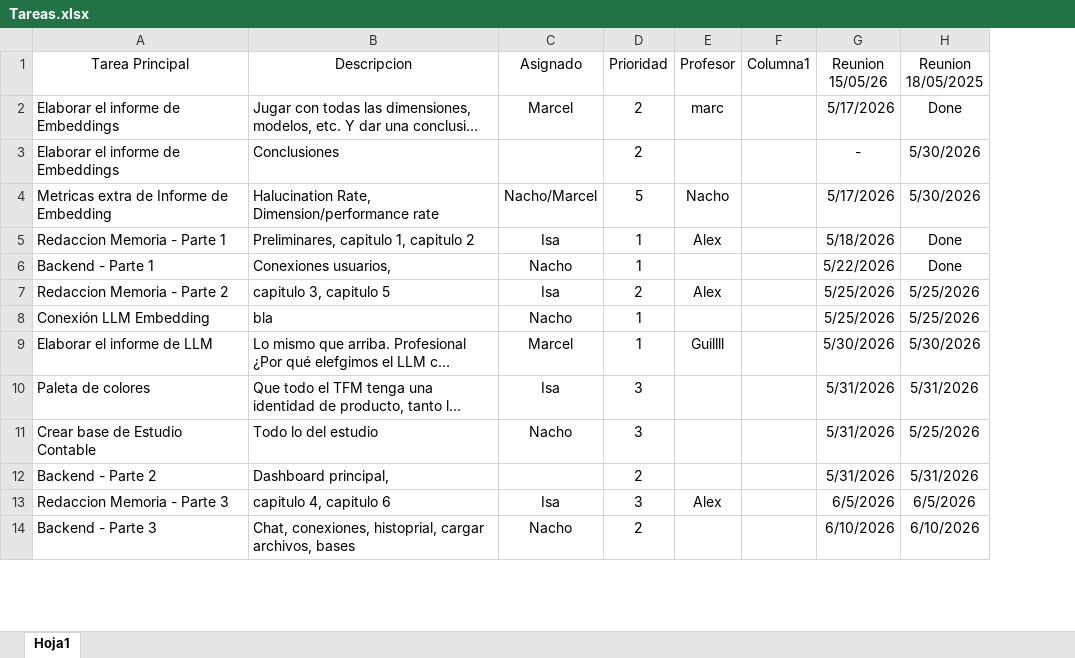
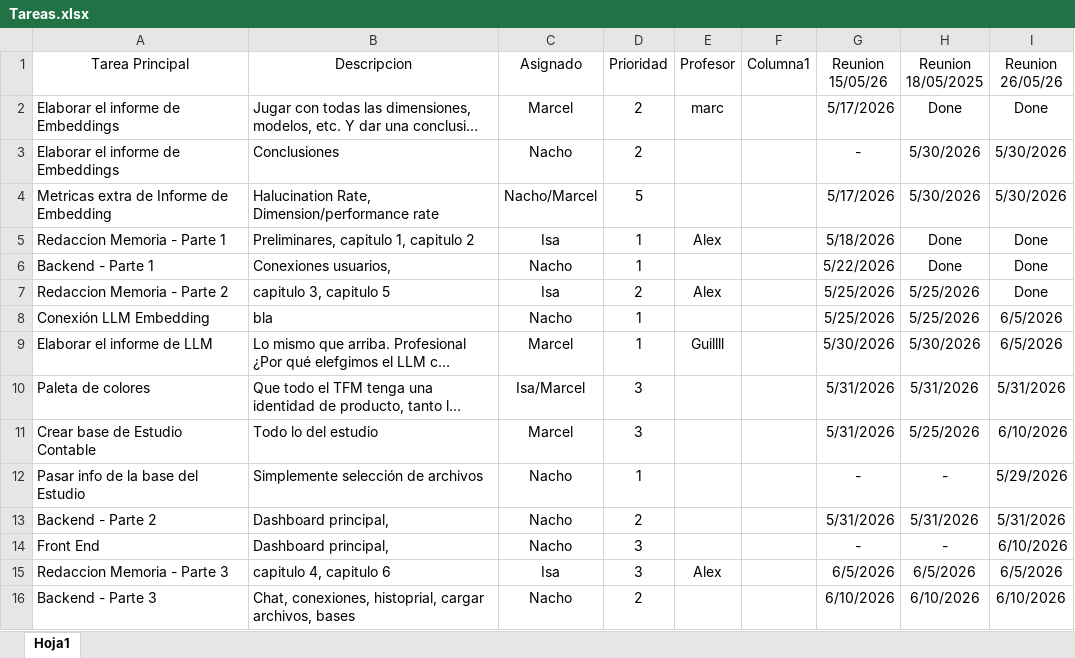
Before and after one commit to JuanBotindari/TFM, an Excel workbook: Tareas.xlsx, sheet Hoja1, drawn as a sheet; only a part is shown; long unchanged cells end in …; values as stored, in another font and other column widths than the file's, no borders; table styles not drawn; addresses are those after the commit; the diff names each change by its address in the sheet, - before the commit and + after, or states it on an @@ line.

Commit message:
Tareas Uwu

```diff
--- a/Tareas.xlsx (sheet Hoja1)
+++ b/Tareas.xlsx (sheet Hoja1)
+column I (Reunion 26/05/26), rows 2-11: Done | 5/30/2026 | 5/30/2026 | Done | Done | Done | 6/5/2026 | 6/5/2026 | 5/31/2026 | 6/10/2026; row 13: 5/31/2026; rows 15-16: 6/5/2026 | 6/10/2026
-C3 (Asignado): (empty)
+C3 (Asignado): Nacho
-E4 (Profesor): Nacho
+E4 (Profesor): (empty)
-C10 (Asignado): Isa
+C10 (Asignado): Isa/Marcel
-C11 (Asignado): Nacho
+C11 (Asignado): Marcel
+row 12: Pasar info de la base del Estudio | Simplemente selección de archivos | Nacho | 1 |  |  | - | - | 5/29/2026
-C13 (Asignado): (empty)
+C13 (Asignado): Nacho
+row 14: Front End | Dashboard principal, | Nacho | 3 |  |  | - | - | 6/10/2026
```
Also changed, not shown: 1 other file.
